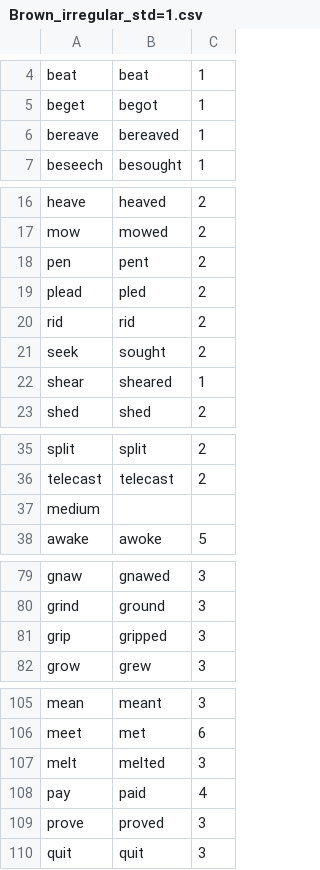
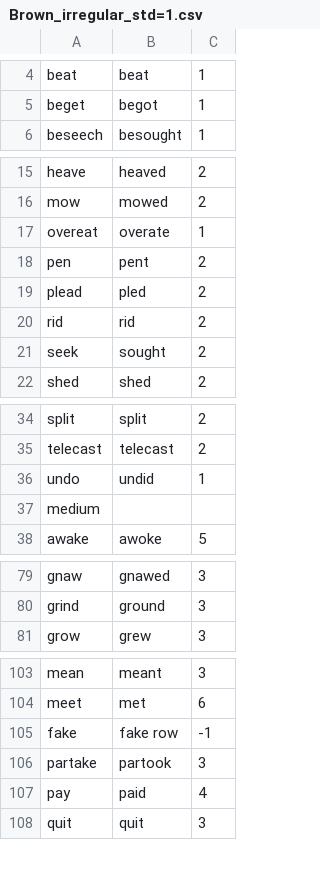
Before and after one commit to epaxon/hdprespast, a CSV file: data/cleaned/Brown_irregular_std=1.csv, drawn as a sheet; only a part is shown, gaps mark what is left out; removed rows and columns are numbered as before the commit, all else as after; the diff covers the shown part only; the diff names each change by its address in the sheet, - before the commit and + after, or states it on an @@ line.

```diff
--- a/data/cleaned/Brown_irregular_std=1.csv
+++ b/data/cleaned/Brown_irregular_std=1.csv
-row 6: bereave | bereaved | 1
+row 17: overeat | overate | 1
-row 22: shear | sheared | 1
+row 36: undo | undid | 1
-row 81: grip | gripped | 3
-row 107: melt | melted | 3
+row 105: fake | fake row | -1
+row 106: partake | partook | 3
-row 109: prove | proved | 3
```
Also changed, not shown: 5 removed rows elsewhere in this file, data/cleaned/Brown_regular_std=0.25.csv, 2 other files.
